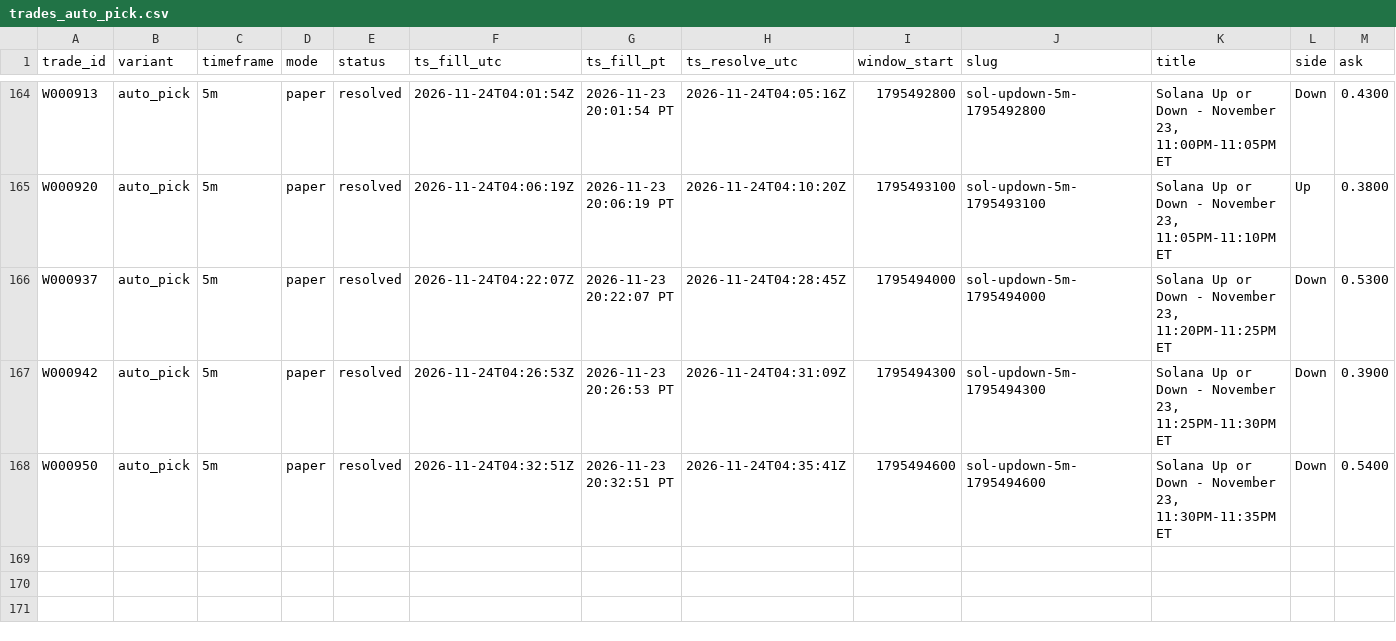
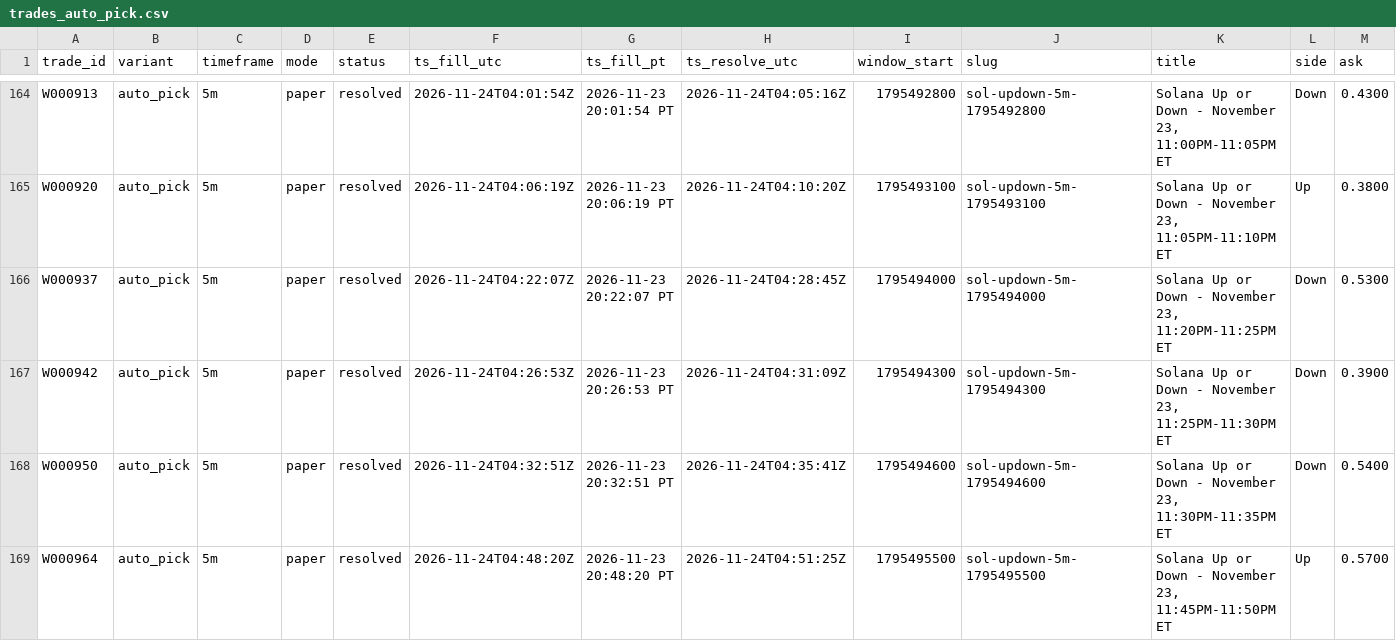
Before and after one commit to michaeldeuchar-dotcom/sol-paper-bot, a CSV file: data/week2/trades_auto_pick.csv, drawn as a sheet; only a part is shown, gaps mark what is left out; rows hold the shown columns only; the diff names each change by its address in the sheet, - before the commit and + after, or states it on an @@ line.

```diff
--- a/data/week2/trades_auto_pick.csv
+++ b/data/week2/trades_auto_pick.csv
+row 169: W000964 | auto_pick | 5m | paper | resolved | 2026-11-24T04:48:20Z | 2026-11-23 20:48:20 PT | 2026-11-24T04:51:25Z | 1795495500 | sol-updown-5m-1795495500 | Solana Up or Down - November 23, 11:45PM-11:50PM ET | Up | 0.5700
```
Also changed, not shown: data/week2/cash_out_exits.csv, data/week2/decisions_tail.csv, 13 other files.
